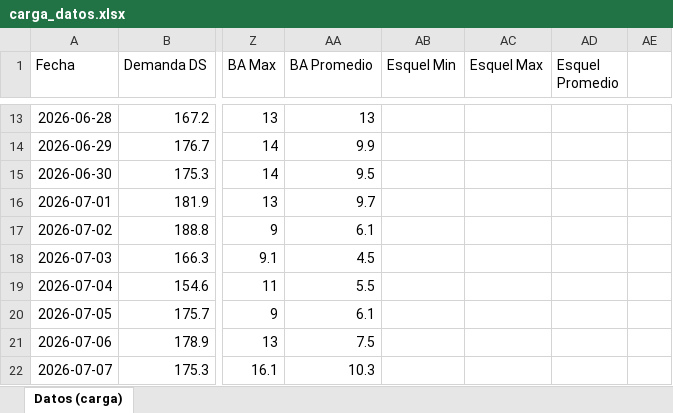
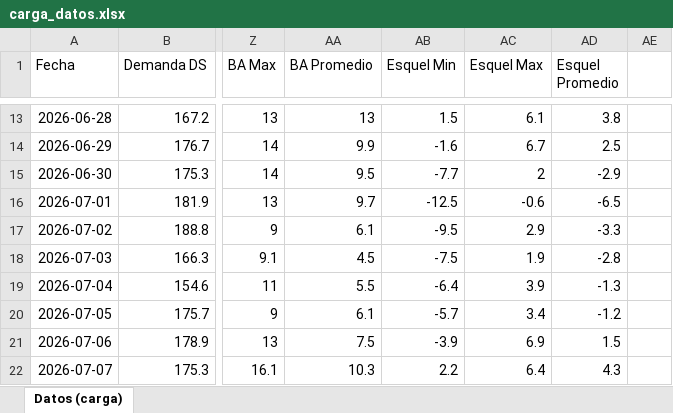
Before and after one commit to mpodeley/estado-red-gas, an Excel workbook: data/carga_datos.xlsx, sheet Datos (carga), drawn as a sheet; only a part is shown, gaps mark what is left out; values as stored, in another font and other column widths than the file's, no borders; the diff covers the shown part only; the diff names each change by its address in the sheet, - before the commit and + after, or states it on an @@ line.

```diff
--- a/data/carga_datos.xlsx (sheet Datos (carga))
+++ b/data/carga_datos.xlsx (sheet Datos (carga))
-AB13 (Esquel Min): (empty)
+AB13 (Esquel Min): 1.5
-AC13 (Esquel Max): (empty)
+AC13 (Esquel Max): 6.1
-AD13 (Esquel Promedio): (empty)
+AD13 (Esquel Promedio): 3.8
-AB14 (Esquel Min): (empty)
+AB14 (Esquel Min): -1.6
-AC14 (Esquel Max): (empty)
+AC14 (Esquel Max): 6.7
-AD14 (Esquel Promedio): (empty)
+AD14 (Esquel Promedio): 2.5
-AB15 (Esquel Min): (empty)
+AB15 (Esquel Min): -7.7
-AC15 (Esquel Max): (empty)
+AC15 (Esquel Max): 2
-AD15 (Esquel Promedio): (empty)
+AD15 (Esquel Promedio): -2.9
-AB16 (Esquel Min): (empty)
+AB16 (Esquel Min): -12.5
-AC16 (Esquel Max): (empty)
+AC16 (Esquel Max): -0.6
-AD16 (Esquel Promedio): (empty)
+AD16 (Esquel Promedio): -6.5
-AB17 (Esquel Min): (empty)
+AB17 (Esquel Min): -9.5
-AC17 (Esquel Max): (empty)
+AC17 (Esquel Max): 2.9
-AD17 (Esquel Promedio): (empty)
+AD17 (Esquel Promedio): -3.3
-AB18 (Esquel Min): (empty)
+AB18 (Esquel Min): -7.5
-AC18 (Esquel Max): (empty)
+AC18 (Esquel Max): 1.9
-AD18 (Esquel Promedio): (empty)
+AD18 (Esquel Promedio): -2.8
-AB19 (Esquel Min): (empty)
+AB19 (Esquel Min): -6.4
-AC19 (Esquel Max): (empty)
+AC19 (Esquel Max): 3.9
-AD19 (Esquel Promedio): (empty)
+AD19 (Esquel Promedio): -1.3
-AB20 (Esquel Min): (empty)
+AB20 (Esquel Min): -5.7
-AC20 (Esquel Max): (empty)
+AC20 (Esquel Max): 3.4
-AD20 (Esquel Promedio): (empty)
+AD20 (Esquel Promedio): -1.2
-AB21 (Esquel Min): (empty)
+AB21 (Esquel Min): -3.9
-AC21 (Esquel Max): (empty)
+AC21 (Esquel Max): 6.9
-AD21 (Esquel Promedio): (empty)
+AD21 (Esquel Promedio): 1.5
-AB22 (Esquel Min): (empty)
+AB22 (Esquel Min): 2.2
-AC22 (Esquel Max): (empty)
+AC22 (Esquel Max): 6.4
-AD22 (Esquel Promedio): (empty)
+AD22 (Esquel Promedio): 4.3
```
Also changed, not shown: 158 edited cells elsewhere in this sheet, 41 other files.
